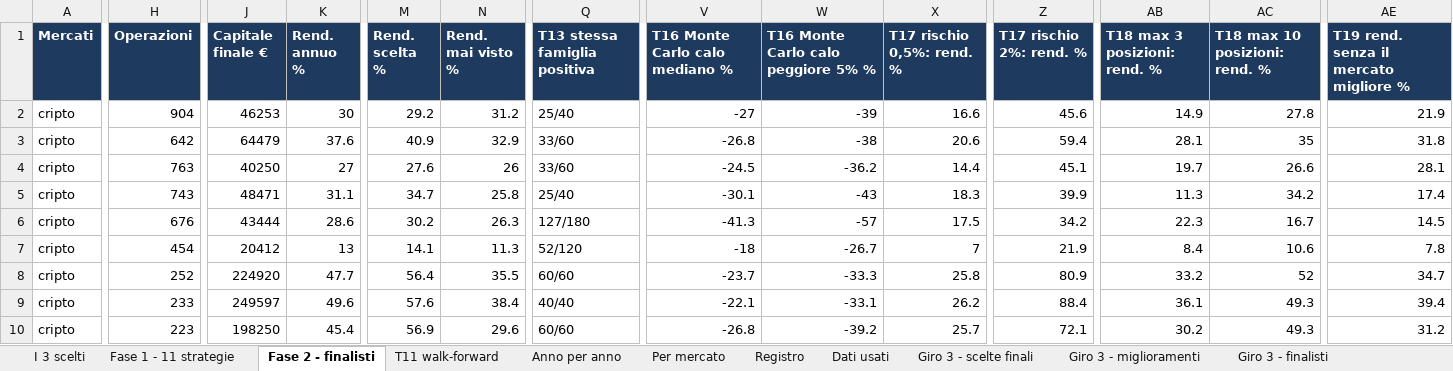
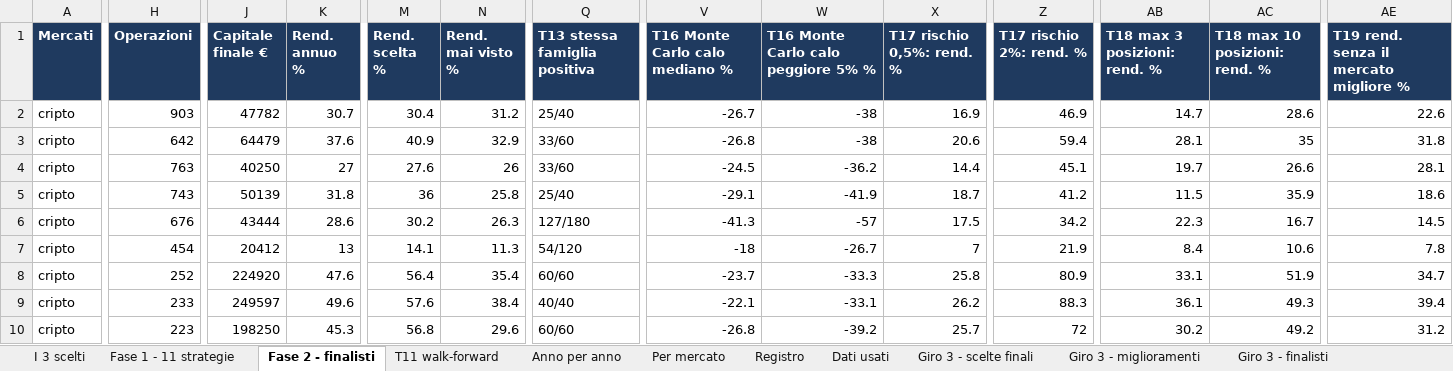
Before and after one commit to mhadhbimedwork-crypto/sentinella-mercati, an Excel workbook: risultati/RISULTATI_TEST.xlsx, sheet Fase 2 - finalisti, drawn as a sheet; only a part is shown, gaps mark what is left out; values as stored, in another font and other column widths than the file's, no borders; the diff covers the shown part only; the diff names each change by its address in the sheet, - before the commit and + after, or states it on an @@ line.

```diff
--- a/risultati/RISULTATI_TEST.xlsx (sheet Fase 2 - finalisti)
+++ b/risultati/RISULTATI_TEST.xlsx (sheet Fase 2 - finalisti)
-H2 (Operazioni): 904
+H2 (Operazioni): 903
-J2 (Capitale finale €): 46253
+J2 (Capitale finale €): 47782
-K2 (Rend. annuo %): 30
+K2 (Rend. annuo %): 30.7
-M2 (Rend. scelta %): 29.2
+M2 (Rend. scelta %): 30.4
-V2 (T16 Monte Carlo calo mediano %): -27
+V2 (T16 Monte Carlo calo mediano %): -26.7
-W2: -39
+W2: -38
-X2 (T17 rischio 0,5%: rend. %): 16.6
+X2 (T17 rischio 0,5%: rend. %): 16.9
-Z2 (T17 rischio 2%: rend. %): 45.6
+Z2 (T17 rischio 2%: rend. %): 46.9
-AB2 (T18 max 3 posizioni: rend. %): 14.9
+AB2 (T18 max 3 posizioni: rend. %): 14.7
-AC2 (T18 max 10 posizioni: rend. %): 27.8
+AC2 (T18 max 10 posizioni: rend. %): 28.6
-AE2: 21.9
+AE2: 22.6
-J5 (Capitale finale €): 48471
+J5 (Capitale finale €): 50139
-K5 (Rend. annuo %): 31.1
+K5 (Rend. annuo %): 31.8
-M5 (Rend. scelta %): 34.7
+M5 (Rend. scelta %): 36
-V5 (T16 Monte Carlo calo mediano %): -30.1
+V5 (T16 Monte Carlo calo mediano %): -29.1
-W5: -43
+W5: -41.9
-X5 (T17 rischio 0,5%: rend. %): 18.3
+X5 (T17 rischio 0,5%: rend. %): 18.7
-Z5 (T17 rischio 2%: rend. %): 39.9
+Z5 (T17 rischio 2%: rend. %): 41.2
-AB5 (T18 max 3 posizioni: rend. %): 11.3
+AB5 (T18 max 3 posizioni: rend. %): 11.5
-AC5 (T18 max 10 posizioni: rend. %): 34.2
+AC5 (T18 max 10 posizioni: rend. %): 35.9
-AE5: 17.4
+AE5: 18.6
-Q7 (T13 stessa famiglia positiva): 52/120
+Q7 (T13 stessa famiglia positiva): 54/120
-K8 (Rend. annuo %): 47.7
+K8 (Rend. annuo %): 47.6
-N8 (Rend. mai visto %): 35.5
+N8 (Rend. mai visto %): 35.4
-AB8 (T18 max 3 posizioni: rend. %): 33.2
+AB8 (T18 max 3 posizioni: rend. %): 33.1
-AC8 (T18 max 10 posizioni: rend. %): 52
+AC8 (T18 max 10 posizioni: rend. %): 51.9
-Z9 (T17 rischio 2%: rend. %): 88.4
+Z9 (T17 rischio 2%: rend. %): 88.3
-K10 (Rend. annuo %): 45.4
+K10 (Rend. annuo %): 45.3
-M10 (Rend. scelta %): 56.9
+M10 (Rend. scelta %): 56.8
-Z10 (T17 rischio 2%: rend. %): 72.1
+Z10 (T17 rischio 2%: rend. %): 72
-AC10 (T18 max 10 posizioni: rend. %): 49.3
+AC10 (T18 max 10 posizioni: rend. %): 49.2
```
Also changed, not shown: 49 edited cells elsewhere in this sheet, sheet Giro 3 - finalisti, sheet Portafoglio unito, sheet Giro 3 - miglioramenti, sheet Agenti, sheet Giro 3 - scelte finali, sheet T11 walk-forward, 5 more sheets, 7 other files.
